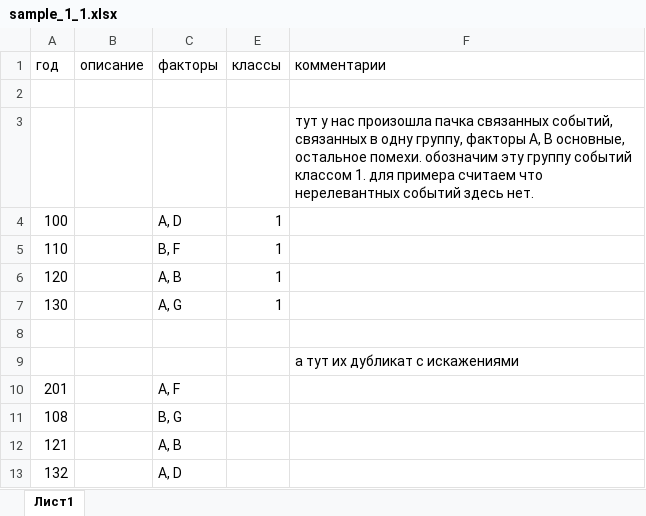
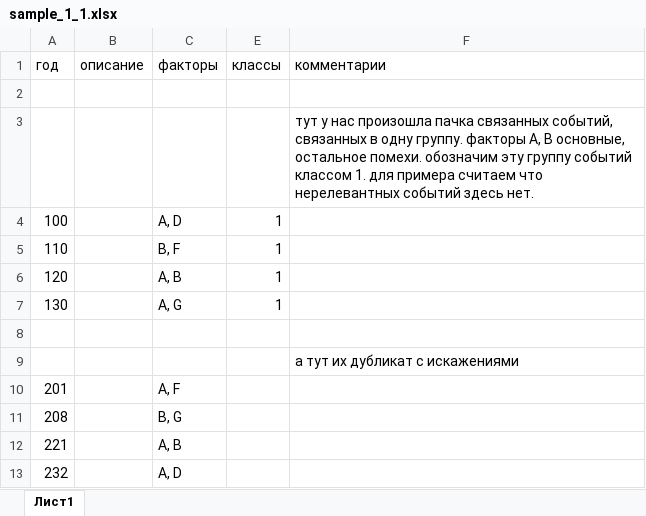
Before and after one commit to Dmitry-Bryliuk/event_analysis, an Excel workbook: sample_1_1.xlsx, sheet Лист1, drawn as a sheet; values as stored, in another font and other column widths than the file's, no borders; the diff names each change by its address in the sheet, - before the commit and + after, or states it on an @@ line.

```diff
--- a/sample_1_1.xlsx (sheet Лист1)
+++ b/sample_1_1.xlsx (sheet Лист1)
-F3 (комментарии): …в одну группу, факторы A,…
+F3 (комментарии): …в одну группу. факторы A,…
-A11 (год): 108
+A11 (год): 208
-A12 (год): 121
+A12 (год): 221
-A13 (год): 132
+A13 (год): 232
```
Also changed, not shown: 1 other file.
